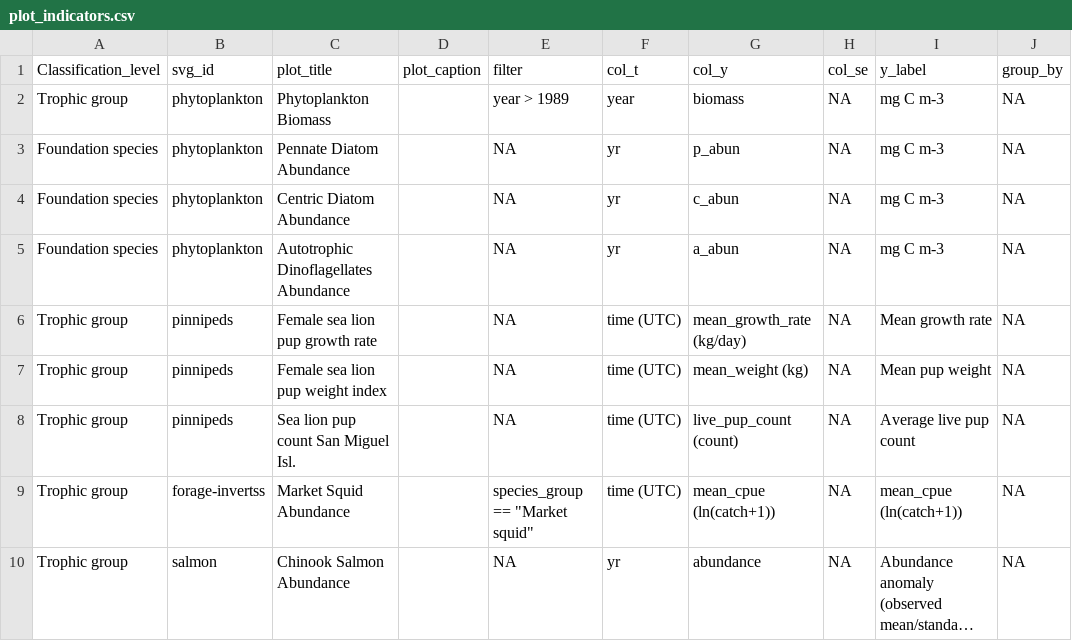
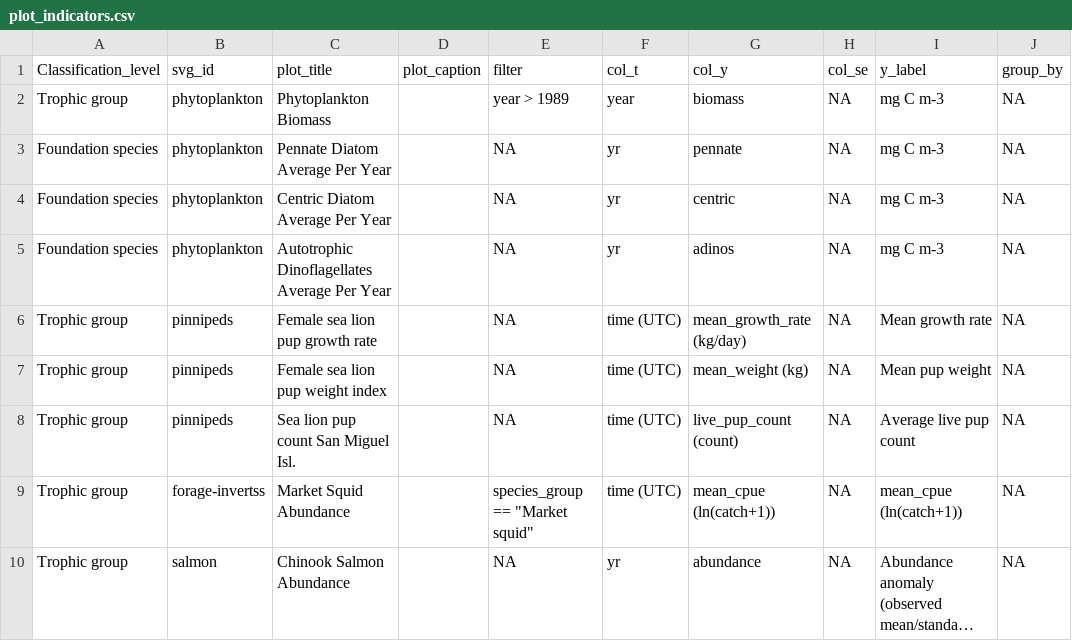
Before and after one commit to marinebon/info-mb, a CSV file: plot_indicators.csv, drawn as a sheet; only a part is shown; long unchanged cells end in …; the diff names each change by its address in the sheet, - before the commit and + after, or states it on an @@ line.

Commit message:
Make phyto averages for pennate, centrics, and adinoflagellates

```diff
--- a/plot_indicators.csv
+++ b/plot_indicators.csv
-C3 (plot_title): Pennate Diatom Abundance
+C3 (plot_title): Pennate Diatom Average Per Year
-G3 (col_y): p_abun
+G3 (col_y): pennate
-C4 (plot_title): Centric Diatom Abundance
+C4 (plot_title): Centric Diatom Average Per Year
-G4 (col_y): c_abun
+G4 (col_y): centric
-C5 (plot_title): Autotrophic Dinoflagellates Abundance
+C5 (plot_title): Autotrophic Dinoflagellates Average Per Year
-G5 (col_y): a_abun
+G5 (col_y): adinos
```
Also changed, not shown: 17 other files.
